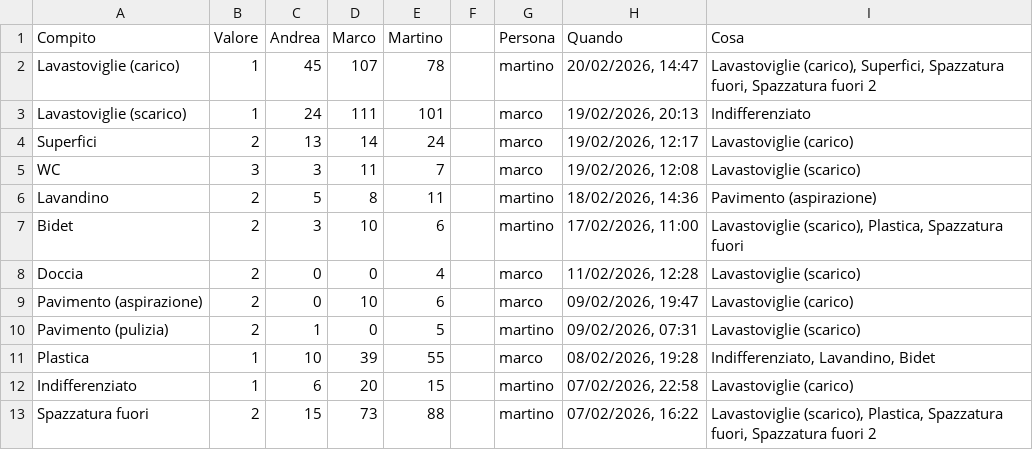
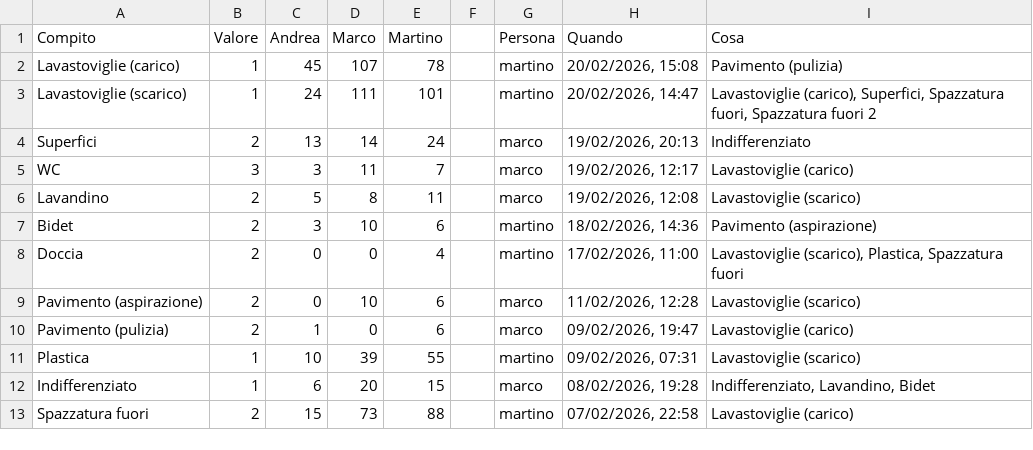
Before and after one commit to BertrandPouget/litpii, a CSV file: data/chores.csv, drawn as a sheet; only a part is shown; the diff covers the shown part only.

Commit message:
Update chores for martino

```diff
--- a/data/chores.csv
+++ b/data/chores.csv
@@ -1,13 +1,13 @@
 Compito,Valore,Andrea,Marco,Martino,,Persona,Quando,Cosa
-Lavastoviglie (carico),1,45,107,78,,martino,"20/02/2026, 14:47","Lavastoviglie (carico), Superfici, Spazzatura fuori, Spazzatura fuori 2"
-Lavastoviglie (scarico),1,24,111,101,,marco,"19/02/2026, 20:13",Indifferenziato
-Superfici,2,13,14,24,,marco,"19/02/2026, 12:17",Lavastoviglie (carico)
-WC,3,3,11,7,,marco,"19/02/2026, 12:08",Lavastoviglie (scarico)
-Lavandino,2,5,8,11,,martino,"18/02/2026, 14:36",Pavimento (aspirazione)
-Bidet,2,3,10,6,,martino,"17/02/2026, 11:00","Lavastoviglie (scarico), Plastica, Spazzatura fuori"
-Doccia,2,0,0,4,,marco,"11/02/2026, 12:28",Lavastoviglie (scarico)
-Pavimento (aspirazione),2,0,10,6,,marco,"09/02/2026, 19:47",Lavastoviglie (carico)
-Pavimento (pulizia),2,1,0,5,,martino,"09/02/2026, 07:31",Lavastoviglie (scarico)
-Plastica,1,10,39,55,,marco,"08/02/2026, 19:28","Indifferenziato, Lavandino, Bidet"
-Indifferenziato,1,6,20,15,,martino,"07/02/2026, 22:58",Lavastoviglie (carico)
-Spazzatura fuori,2,15,73,88,,martino,"07/02/2026, 16:22","Lavastoviglie (scarico), Plastica, Spazzatura fuori, Spazzatura fuori 2"
+Lavastoviglie (carico),1,45,107,78,,martino,"20/02/2026, 15:08",Pavimento (pulizia)
+Lavastoviglie (scarico),1,24,111,101,,martino,"20/02/2026, 14:47","Lavastoviglie (carico), Superfici, Spazzatura fuori, Spazzatura fuori 2"
+Superfici,2,13,14,24,,marco,"19/02/2026, 20:13",Indifferenziato
+WC,3,3,11,7,,marco,"19/02/2026, 12:17",Lavastoviglie (carico)
+Lavandino,2,5,8,11,,marco,"19/02/2026, 12:08",Lavastoviglie (scarico)
+Bidet,2,3,10,6,,martino,"18/02/2026, 14:36",Pavimento (aspirazione)
+Doccia,2,0,0,4,,martino,"17/02/2026, 11:00","Lavastoviglie (scarico), Plastica, Spazzatura fuori"
+Pavimento (aspirazione),2,0,10,6,,marco,"11/02/2026, 12:28",Lavastoviglie (scarico)
+Pavimento (pulizia),2,1,0,6,,marco,"09/02/2026, 19:47",Lavastoviglie (carico)
+Plastica,1,10,39,55,,martino,"09/02/2026, 07:31",Lavastoviglie (scarico)
+Indifferenziato,1,6,20,15,,marco,"08/02/2026, 19:28","Indifferenziato, Lavandino, Bidet"
+Spazzatura fuori,2,15,73,88,,martino,"07/02/2026, 22:58",Lavastoviglie (carico)
```
Also changed, not shown: 1 added row and 7 edited cells elsewhere in this file.
